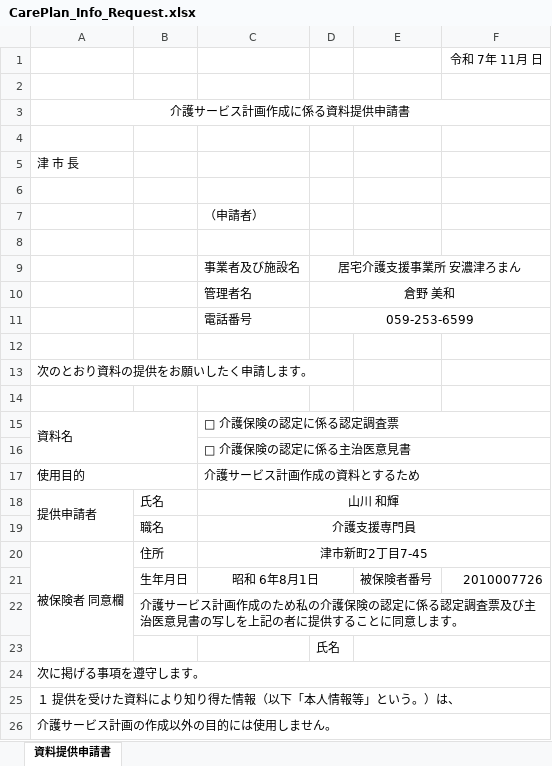
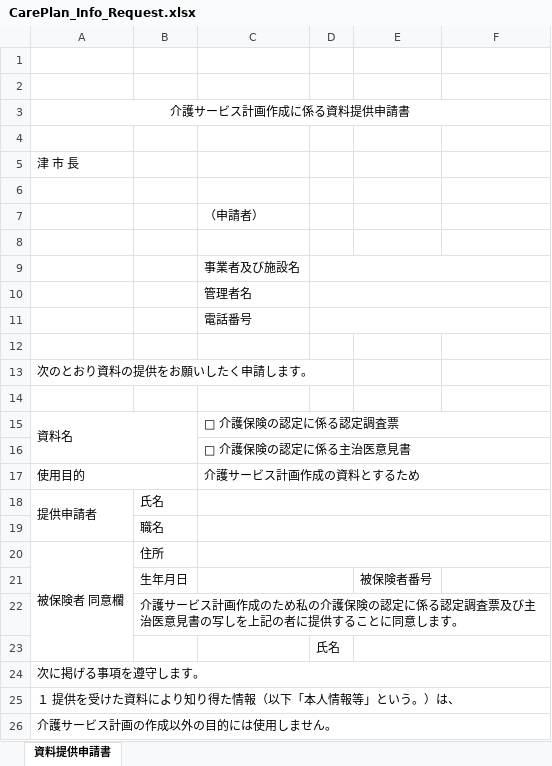
Before and after one commit to Puppy-mY/CareManagementTool, an Excel workbook: templates/forms/CarePlan_Info_Request.xlsx, sheet 資料提供申請書, drawn as a sheet; only a part is shown; values as stored, in another font and other column widths than the file's, no borders; the diff names each change by its address in the sheet, - before the commit and + after, or states it on an @@ line.

```diff
--- a/templates/forms/CarePlan_Info_Request.xlsx (sheet 資料提供申請書)
+++ b/templates/forms/CarePlan_Info_Request.xlsx (sheet 資料提供申請書)
-F1: 令和 7年 11月 日
+F1: (empty)
-D9: 居宅介護支援事業所 安濃津ろまん
+D9: (empty)
-D10: 倉野 美和
+D10: (empty)
-D11: 059-253-6599
+D11: (empty)
-C18: 山川 和輝
+C18: (empty)
-C19: 介護支援専門員
+C19: (empty)
-C20: 津市新町2丁目7-45
+C20: (empty)
-C21: 昭和 6年8月1日
+C21: (empty)
-F21: 2010007726
+F21: (empty)
```
Also changed, not shown: templates/forms/LTC_Certification_Change_R8.4-.xlsx, 13 other files.
